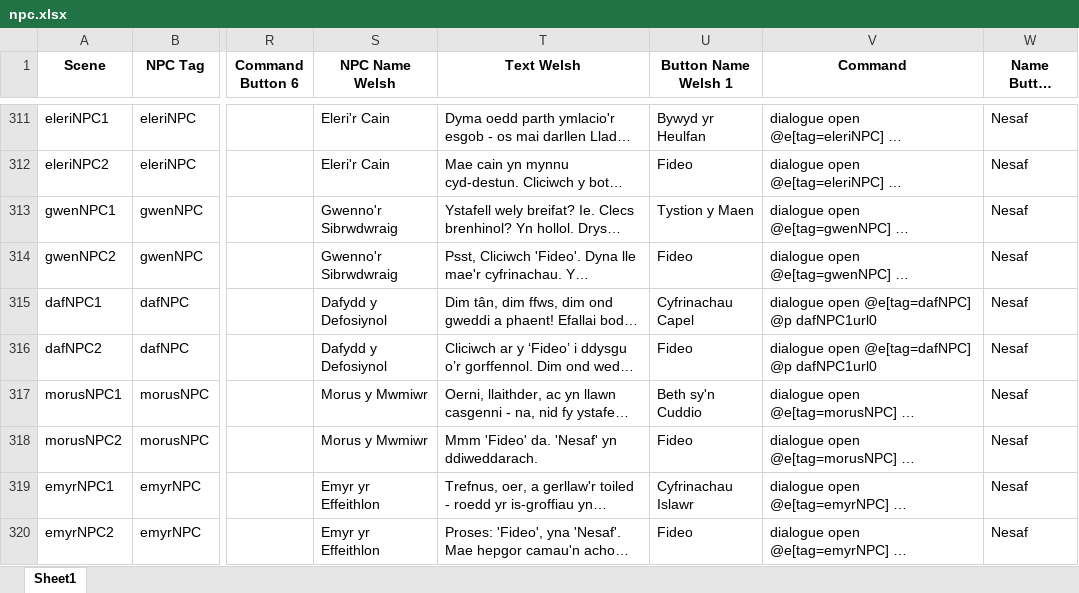
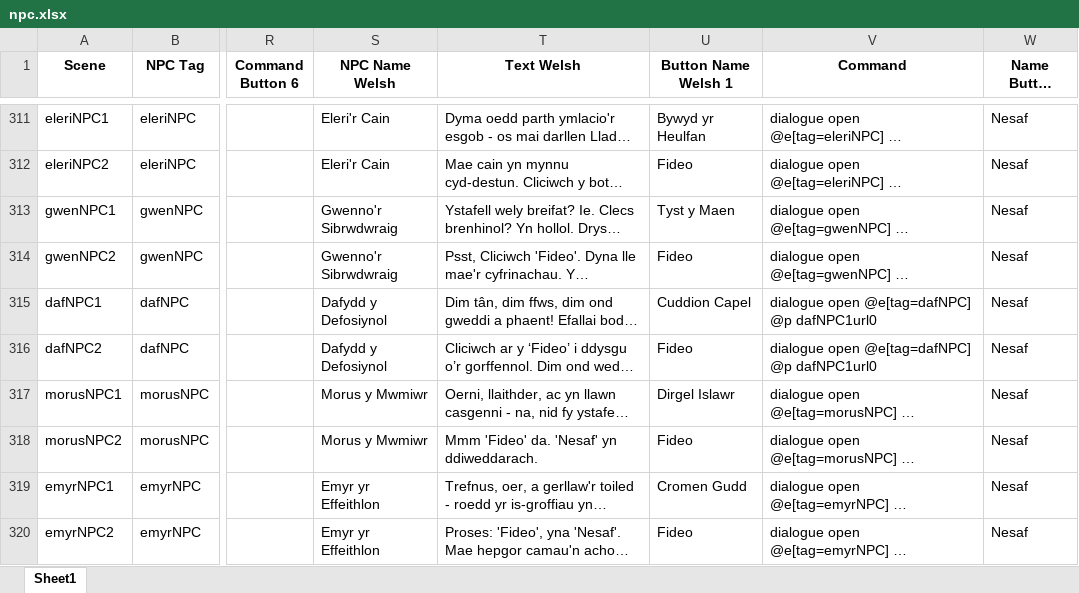
Before and after one commit to BlockBuilderJoe/Cadw-new, an Excel workbook: education/cadw_bp/dialogue/npc.xlsx, sheet Sheet1, drawn as a sheet; only a part is shown, gaps mark what is left out; long unchanged cells end in …; values as stored, in another font and other column widths than the file's, no borders; the diff covers the shown part only; the diff names each change by its address in the sheet, - before the commit and + after, or states it on an @@ line.

Commit message:
Cadw updates

```diff
--- a/education/cadw_bp/dialogue/npc.xlsx (sheet Sheet1)
+++ b/education/cadw_bp/dialogue/npc.xlsx (sheet Sheet1)
-U313 (Button Name Welsh 1): Tystion y Maen
+U313 (Button Name Welsh 1): Tyst y Maen
-U315 (Button Name Welsh 1): Cyfrinachau Capel
+U315 (Button Name Welsh 1): Cuddion Capel
-U317 (Button Name Welsh 1): Beth sy'n Cuddio
+U317 (Button Name Welsh 1): Dirgel Islawr
-U319 (Button Name Welsh 1): Cyfrinachau Islawr
+U319 (Button Name Welsh 1): Cromen Gudd
```
Also changed, not shown: 3 added rows and 7 edited cells elsewhere in this sheet, 31 other files.
